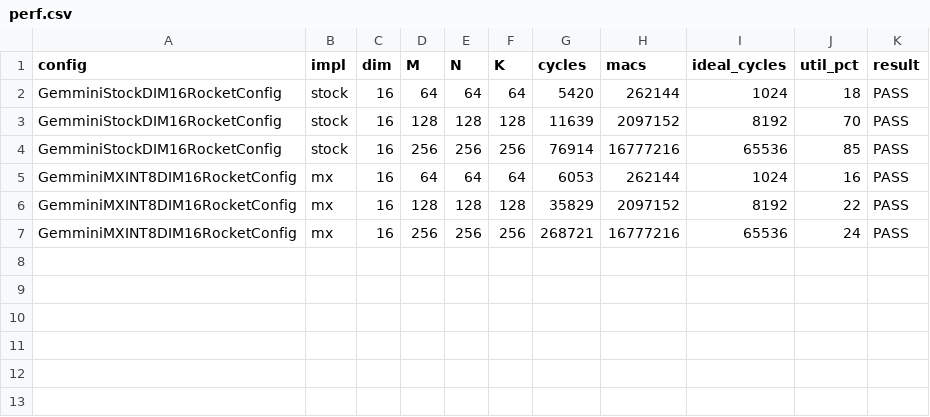
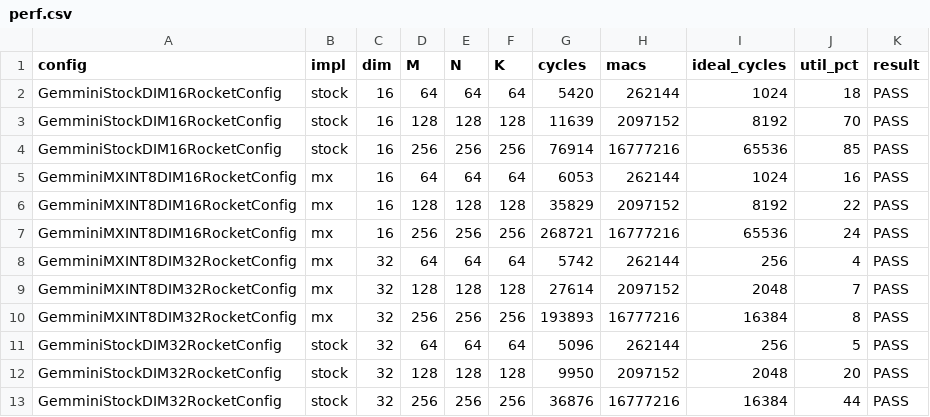
Before and after one commit to pznikola/gemmini, a CSV file: DOCS_MX/scripts/results/perf.csv, drawn as a sheet.

Commit message:
mxint8: prove scale-load DMA is 72% of 256³ runtime; reset-free P3 walk + counters + PERF_ANALYSIS

```diff
--- a/DOCS_MX/scripts/results/perf.csv
+++ b/DOCS_MX/scripts/results/perf.csv
@@ -7 +7,7 @@ GemminiMXINT8DIM16RocketConfig,mx,16,128,128,128,35829,2097152,8192,22,PASS
 GemminiMXINT8DIM16RocketConfig,mx,16,256,256,256,268721,16777216,65536,24,PASS
+GemminiMXINT8DIM32RocketConfig,mx,32,64,64,64,5742,262144,256,4,PASS
+GemminiMXINT8DIM32RocketConfig,mx,32,128,128,128,27614,2097152,2048,7,PASS
+GemminiMXINT8DIM32RocketConfig,mx,32,256,256,256,193893,16777216,16384,8,PASS
+GemminiStockDIM32RocketConfig,stock,32,64,64,64,5096,262144,256,5,PASS
+GemminiStockDIM32RocketConfig,stock,32,128,128,128,9950,2097152,2048,20,PASS
+GemminiStockDIM32RocketConfig,stock,32,256,256,256,36876,16777216,16384,44,PASS
```
Also changed, not shown: 6 other files.
